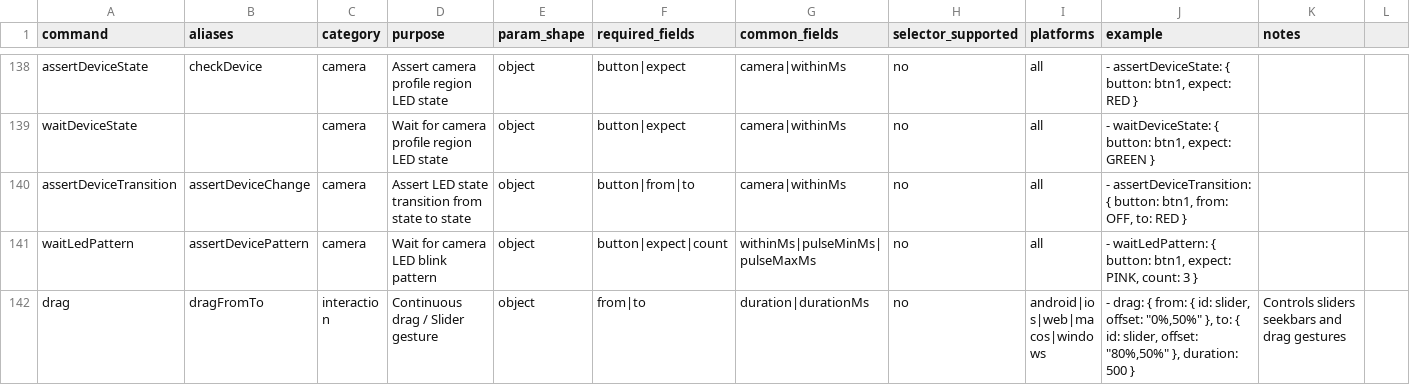
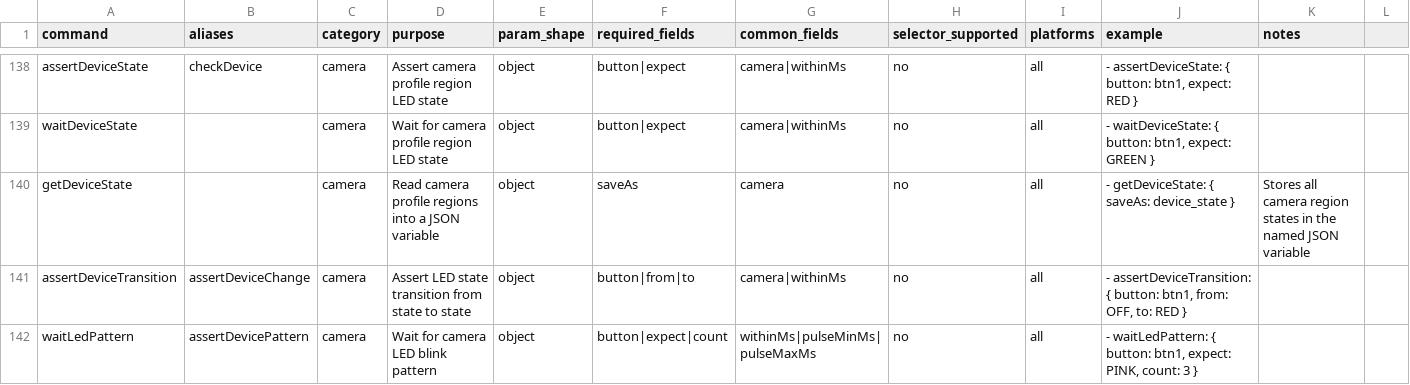
Before and after one commit to Nghi-NV/nl-tester, a CSV file: lumi-tester/ai/codex-skill/lumi-tester-agent/references/commands.csv, drawn as a sheet; only a part is shown, gaps mark what is left out; the shorter side is filled out with more unchanged rows; the diff names each change by its address in the sheet, - before the commit and + after, or states it on an @@ line.

```diff
--- a/lumi-tester/ai/codex-skill/lumi-tester-agent/references/commands.csv
+++ b/lumi-tester/ai/codex-skill/lumi-tester-agent/references/commands.csv
+row 140: getDeviceState |  | camera | Read camera profile regions into a JSON variable | object | saveAs | camera | no | all | - getDeviceState: { saveAs: device_state } | Stores all camera region states in the named JSON variable
```
Also changed, not shown: 49 other files.
